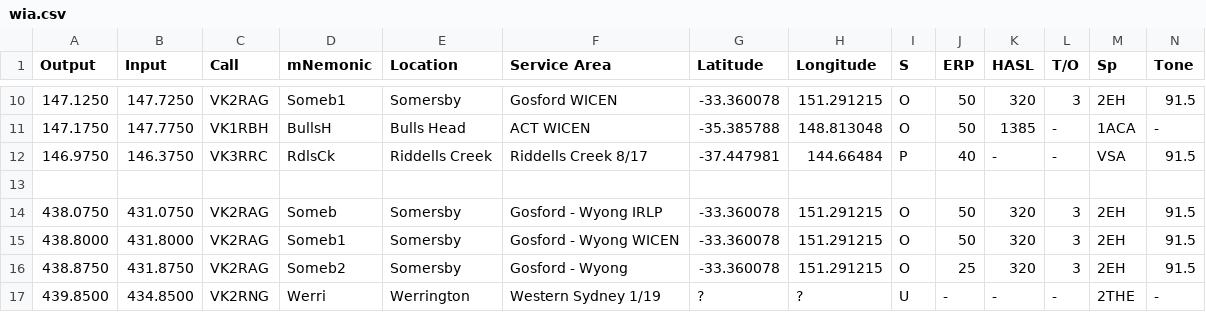
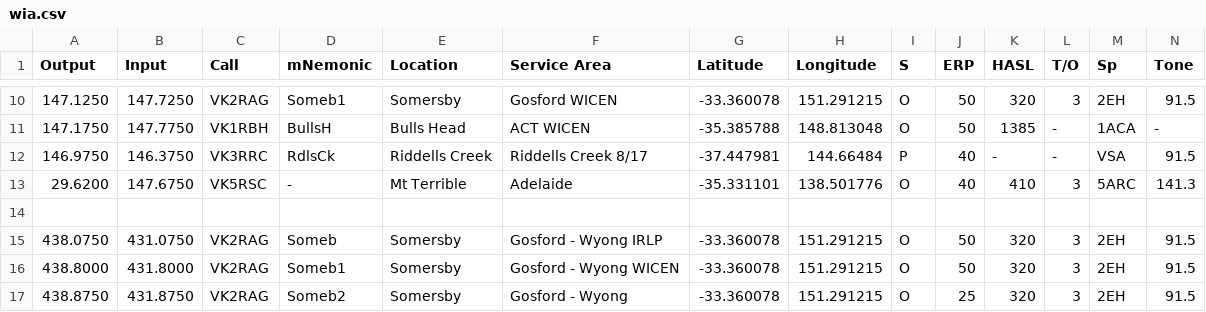
Before and after one commit to pupeno/repeater_world, a CSV file: spec/lib/importers/wia_importer_data/wia.csv, drawn as a sheet; only a part is shown, gaps mark what is left out; the shorter side is filled out with more unchanged rows; rows hold the shown columns only; the diff names each change by its address in the sheet, - before the commit and + after, or states it on an @@ line.

Commit message:
Increase wia importer test coverage.

```diff
--- a/spec/lib/importers/wia_importer_data/wia.csv
+++ b/spec/lib/importers/wia_importer_data/wia.csv
+row 13: 29.6200 | 147.6750 | VK5RSC | - | Mt Terrible | Adelaide | -35.331101 | 138.501776 | O | 40 | 410 | 3 | 5ARC | 141.3
```
Also changed, not shown: 1 other file.
